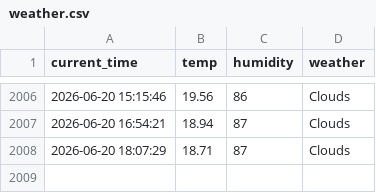
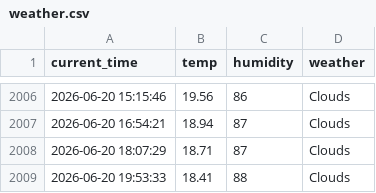
Before and after one commit to Kor-JasonKim/weather_5m, a CSV file: weather.csv, drawn as a sheet; only a part is shown, gaps mark what is left out.

```diff
--- a/weather.csv
+++ b/weather.csv
@@ -2008 +2008,2 @@ current_time,temp,humidity,weather
 2026-06-20 18:07:29,18.71,87,Clouds
+2026-06-20 19:53:33,18.41,88,Clouds
```
